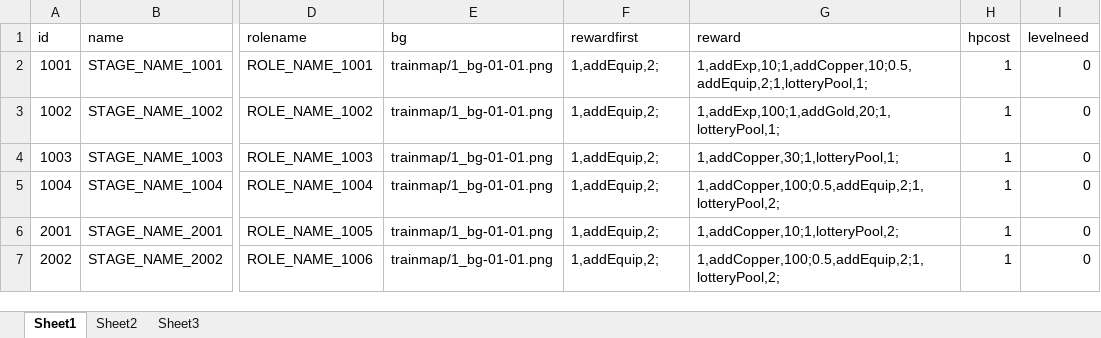
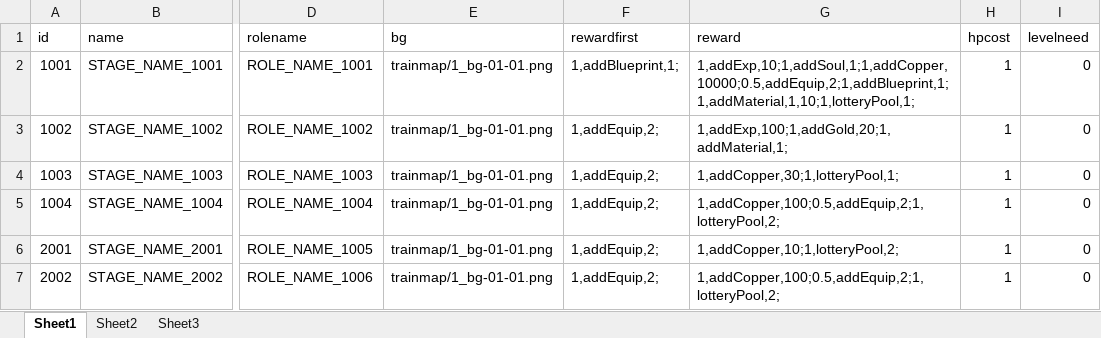
Before and after one commit to w2moon/AnotherWorldData, an Excel workbook: stage.xlsx, sheet Sheet1, drawn as a sheet; only a part is shown, gaps mark what is left out; values as stored, in another font and other column widths than the file's, no borders; the diff names each change by its address in the sheet, - before the commit and + after, or states it on an @@ line.

Commit message:
add stage reward

```diff
--- a/stage.xlsx (sheet Sheet1)
+++ b/stage.xlsx (sheet Sheet1)
-F2 (rewardfirst): 1,addEquip,2;
+F2 (rewardfirst): 1,addBlueprint,1;
-G2 (reward): 1,addExp,10;1,addCopper,10;0.5,addEquip,2;1,lotteryPool,1;
+G2 (reward): 1,addExp,10;1,addSoul,1;1,addCopper,10000;0.5,addEquip,2;1,addBlueprint,1;1,addMaterial,1,10;1,lotteryPool,1;
-G3 (reward): 1,addExp,100;1,addGold,20;1,lotteryPool,1;
+G3 (reward): 1,addExp,100;1,addGold,20;1,addMaterial,1;
```
Also changed, not shown: 1 other file.
